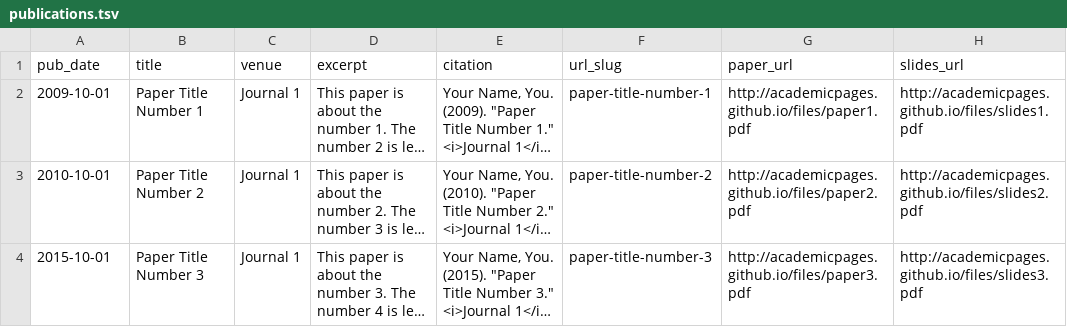
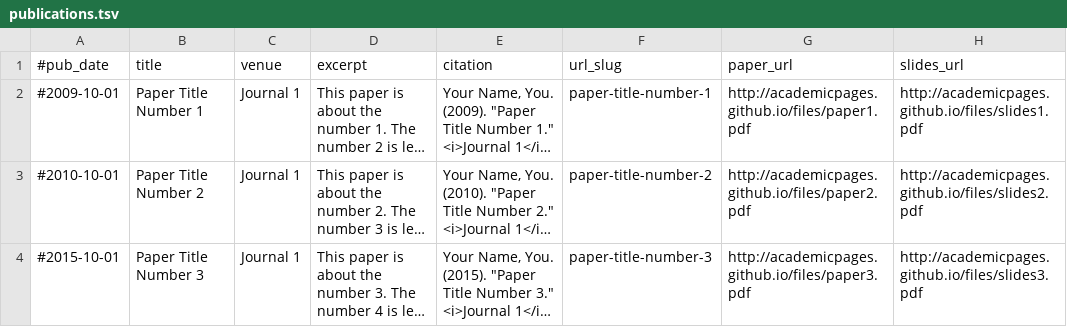
Before and after one commit to GregGh95/GregGh95.github.io, a TSV file: markdown_generator/publications.tsv, drawn as a sheet; long unchanged cells end in …; the diff names each change by its address in the sheet, - before the commit and + after, or states it on an @@ line.

Commit message:
Update publications.tsv

```diff
--- a/markdown_generator/publications.tsv
+++ b/markdown_generator/publications.tsv
-A1: pub_date
+A1: #pub_date
-A2 (#pub_date): 2009-10-01
+A2 (#pub_date): #2009-10-01
-A3 (#pub_date): 2010-10-01
+A3 (#pub_date): #2010-10-01
-A4 (#pub_date): 2015-10-01
+A4 (#pub_date): #2015-10-01
```
